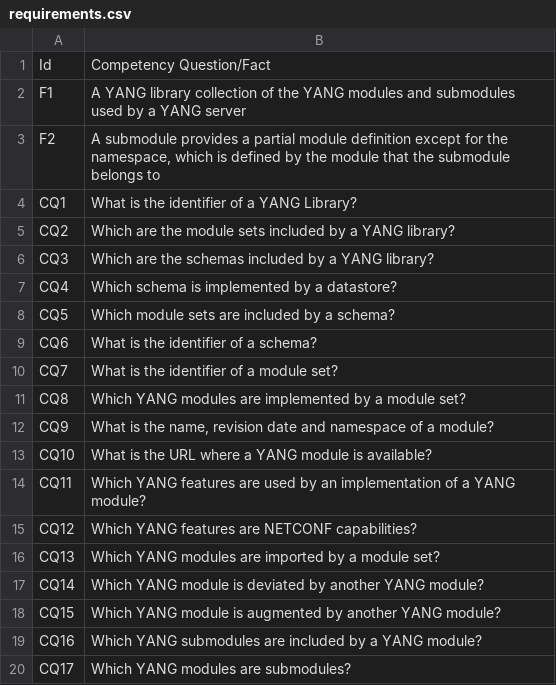
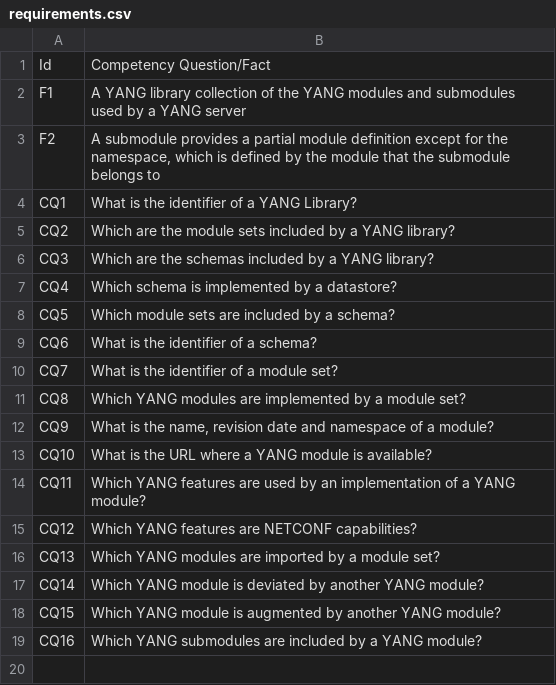
Before and after one commit to candil-data-fabric/yang-library-ontology, a CSV file: requirements/requirements.csv, drawn as a sheet.

```diff
--- a/requirements/requirements.csv
+++ b/requirements/requirements.csv
@@ -19,2 +19 @@ CQ15,Which YANG module is augmented by another YANG module?
 CQ16,Which YANG submodules are included by a YANG module?
-CQ17,"Which YANG modules are submodules?"
```
Also changed, not shown: 6 other files.
